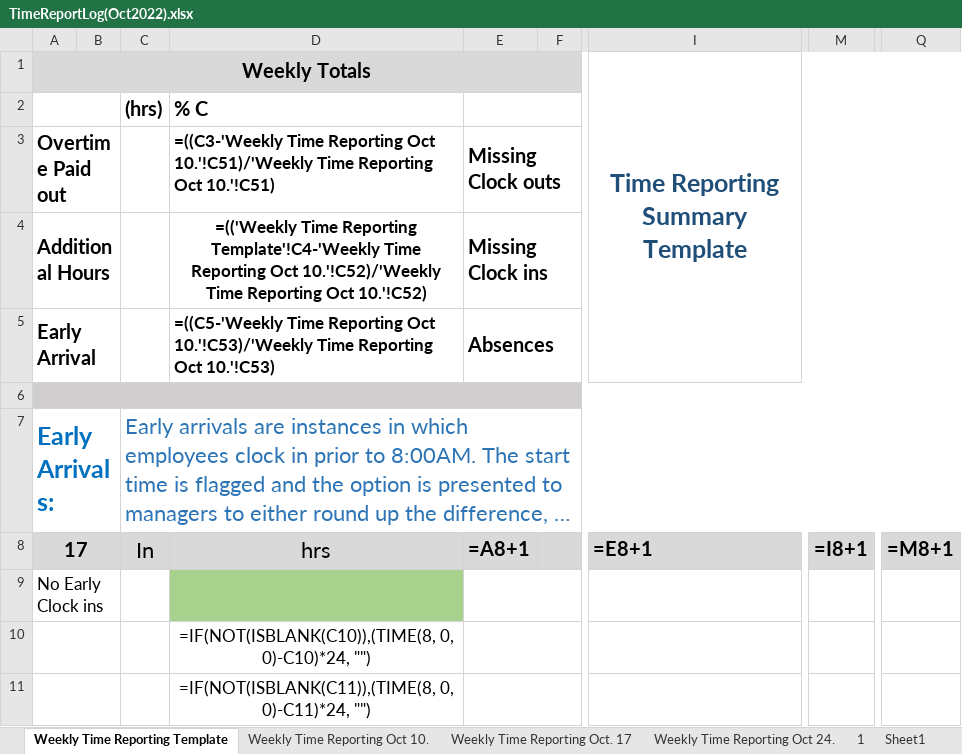
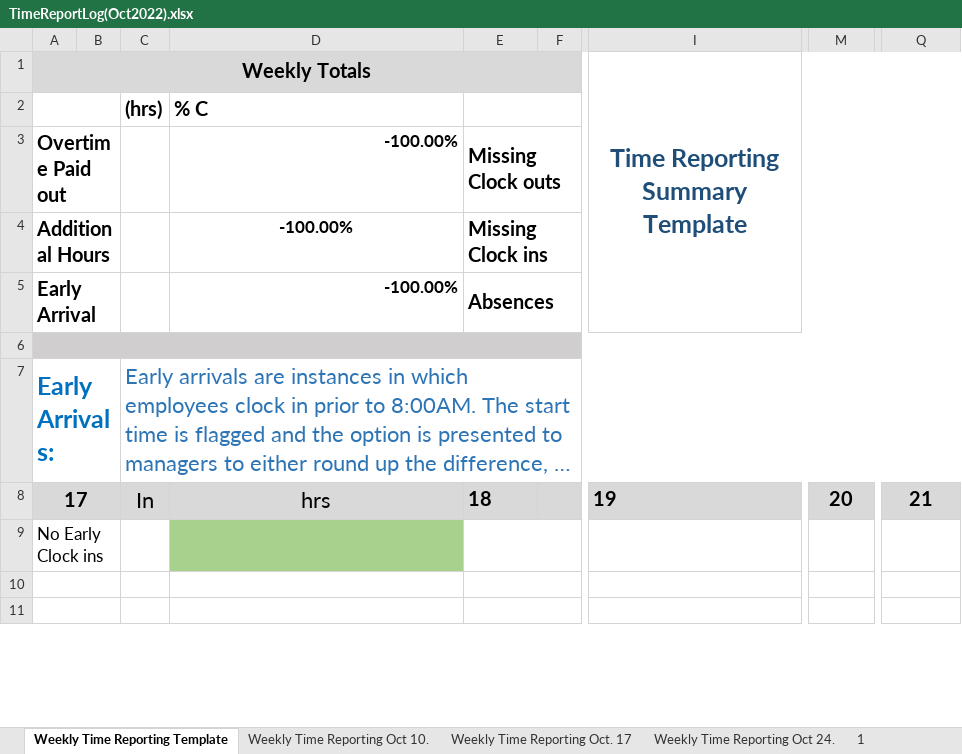
Before and after one commit to Eli-J-Camara/xl-data-auto, an Excel workbook: TimeReportLog(Oct2022).xlsx, sheet Weekly Time Reporting Template, drawn as a sheet; only a part is shown, gaps mark what is left out; long unchanged cells end in …; values as stored, in another font and other column widths than the file's, no borders; formulas without a stored value are shown as written; conditional formats not drawn; the diff covers the shown part only; the diff names each change by its address in the sheet, - before the commit and + after, or states it on an @@ line.

Commit message:
Added a function 'populate_data' in the TimeSheet class that populates the clock-ins on the excel worksheet

```diff
--- a/TimeReportLog(Oct2022).xlsx (sheet Weekly Time Reporting Template)
+++ b/TimeReportLog(Oct2022).xlsx (sheet Weekly Time Reporting Template)
-sheet tab: Sheet1
-D3: =((C3-'Weekly Time Reporting Oct 10.'!C51)/'Weekly Time Reporting Oct 10.'!C51)
+D3: -100.00%
-D4: =(('Weekly Time Reporting Template'!C4-'Weekly Time Reporting Oct 10.'!C52)/'Weekly Time Reporting Oct 10.'!C52)
+D4: -100.00%
-D5: =((C5-'Weekly Time Reporting Oct 10.'!C53)/'Weekly Time Reporting Oct 10.'!C53)
+D5: -100.00%
-E8: =A8+1
+E8: 18
-I8 (Time Reporting Summary Template): =E8+1
+I8 (Time Reporting Summary Template): 19
-M8: =I8+1
+M8: 20
-Q8: =M8+1
+Q8: 21
-D10: =IF(NOT(ISBLANK(C10)),(TIME(8, 0, 0)-C10)*24, "")
+D10: (empty)
-D11: =IF(NOT(ISBLANK(C11)),(TIME(8, 0, 0)-C11)*24, "")
+D11: (empty)
```
Also changed, not shown: 32 edited cells elsewhere in this sheet, sheet 1, sheet Weekly Time Reporting Oct 10., sheet Weekly Time Reporting Oct. 17, sheet Weekly Time Reporting Oct 24., other sheet tabs, charts or pictures, 15 other files.
